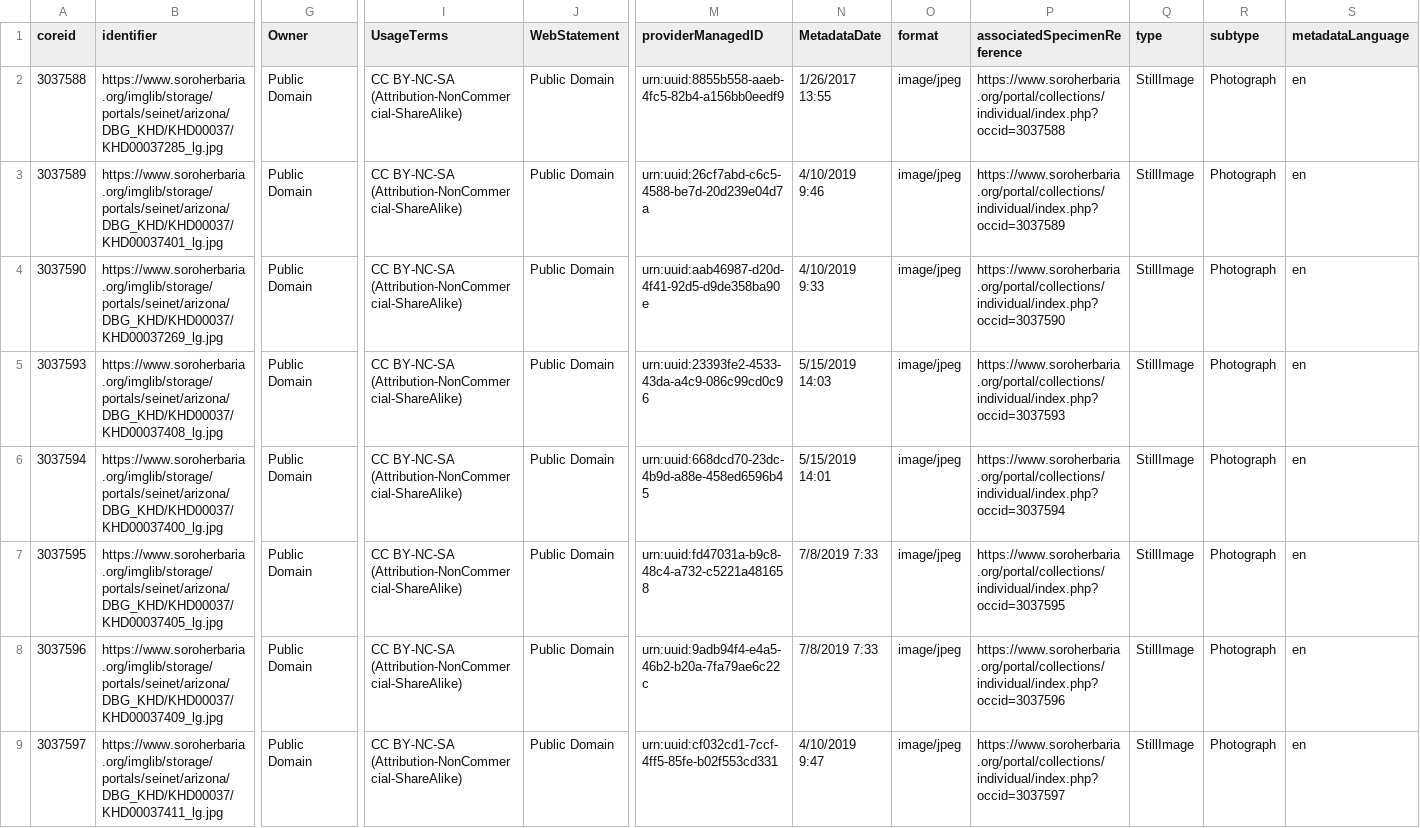
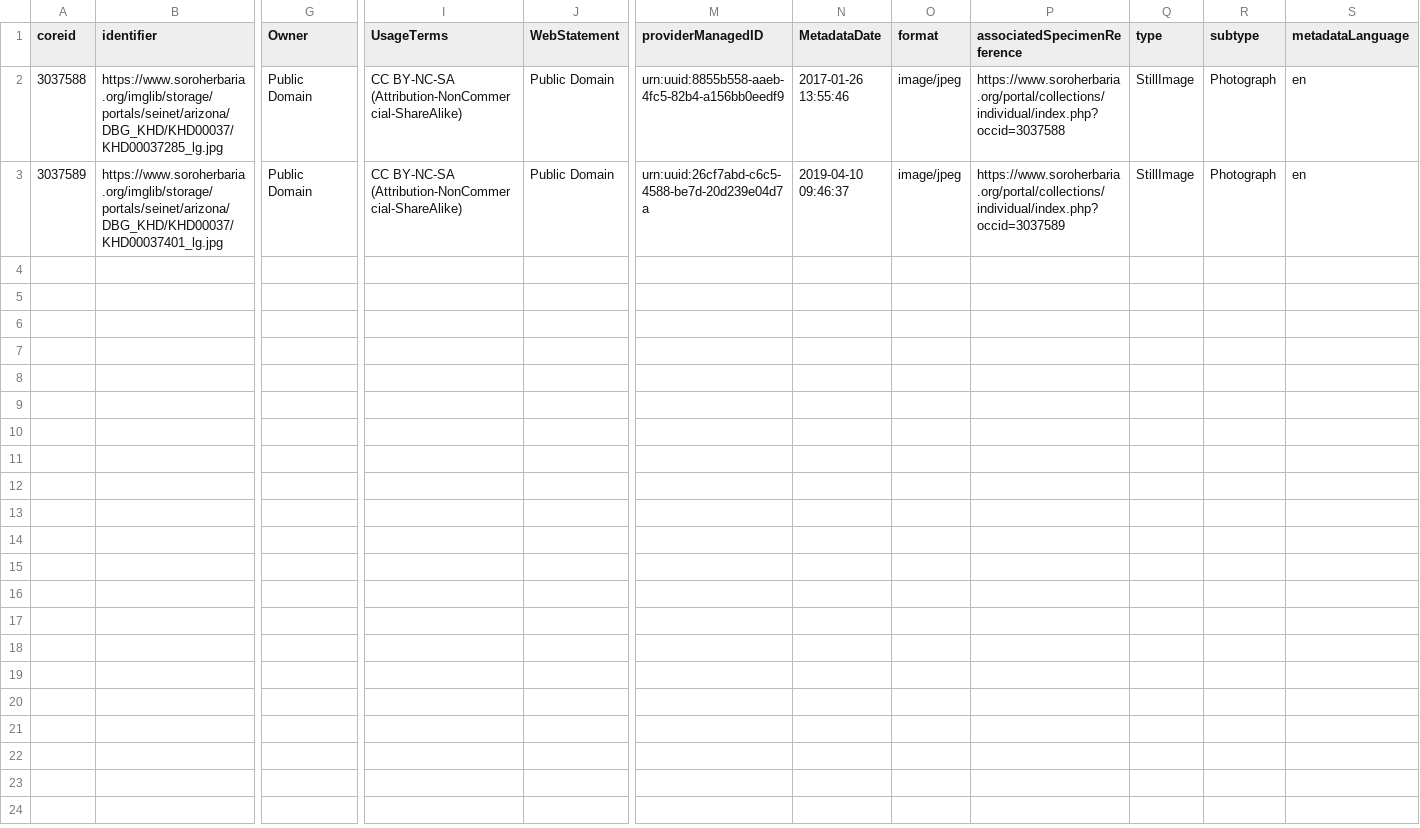
Before and after one commit to gbif/model-material, a CSV file: symbiota/multimedia_dbg.csv, drawn as a sheet; only a part is shown, gaps mark what is left out; rows hold the shown columns only; the diff names each change by its address in the sheet, - before the commit and + after, or states it on an @@ line.

```diff
--- a/symbiota/multimedia_dbg.csv
+++ b/symbiota/multimedia_dbg.csv
-N2 (MetadataDate): 1/26/2017 13:55
+N2 (MetadataDate): 2017-01-26 13:55:46
-N3 (MetadataDate): 4/10/2019 9:46
+N3 (MetadataDate): 2019-04-10 09:46:37
-row 4: 3037590 | https://www.soroherbaria.org/imglib/storage/portals/seinet/arizona/DBG_KHD/KHD00037/KHD00037269_lg.jpg | Public Domain | CC BY-NC-SA (Attribution-NonCommercial-ShareAlike) | Public Domain | urn:uuid:aab46987-d20d-4f41-92d5-d9de358ba90e | 4/10/2019 9:33 | image/jpeg | https://www.soroherbaria.org/portal/collections/individual/index.php?occid=3037590 | StillImage | Photograph | en
-row 5: 3037593 | https://www.soroherbaria.org/imglib/storage/portals/seinet/arizona/DBG_KHD/KHD00037/KHD00037408_lg.jpg | Public Domain | CC BY-NC-SA (Attribution-NonCommercial-ShareAlike) | Public Domain | urn:uuid:23393fe2-4533-43da-a4c9-086c99cd0c96 | 5/15/2019 14:03 | image/jpeg | https://www.soroherbaria.org/portal/collections/individual/index.php?occid=3037593 | StillImage | Photograph | en
-row 6: 3037594 | https://www.soroherbaria.org/imglib/storage/portals/seinet/arizona/DBG_KHD/KHD00037/KHD00037400_lg.jpg | Public Domain | CC BY-NC-SA (Attribution-NonCommercial-ShareAlike) | Public Domain | urn:uuid:668dcd70-23dc-4b9d-a88e-458ed6596b45 | 5/15/2019 14:01 | image/jpeg | https://www.soroherbaria.org/portal/collections/individual/index.php?occid=3037594 | StillImage | Photograph | en
-row 7: 3037595 | https://www.soroherbaria.org/imglib/storage/portals/seinet/arizona/DBG_KHD/KHD00037/KHD00037405_lg.jpg | Public Domain | CC BY-NC-SA (Attribution-NonCommercial-ShareAlike) | Public Domain | urn:uuid:fd47031a-b9c8-48c4-a732-c5221a481658 | 7/8/2019 7:33 | image/jpeg | https://www.soroherbaria.org/portal/collections/individual/index.php?occid=3037595 | StillImage | Photograph | en
-row 8: 3037596 | https://www.soroherbaria.org/imglib/storage/portals/seinet/arizona/DBG_KHD/KHD00037/KHD00037409_lg.jpg | Public Domain | CC BY-NC-SA (Attribution-NonCommercial-ShareAlike) | Public Domain | urn:uuid:9adb94f4-e4a5-46b2-b20a-7fa79ae6c22c | 7/8/2019 7:33 | image/jpeg | https://www.soroherbaria.org/portal/collections/individual/index.php?occid=3037596 | StillImage | Photograph | en
-row 9: 3037597 | https://www.soroherbaria.org/imglib/storage/portals/seinet/arizona/DBG_KHD/KHD00037/KHD00037411_lg.jpg | Public Domain | CC BY-NC-SA (Attribution-NonCommercial-ShareAlike) | Public Domain | urn:uuid:cf032cd1-7ccf-4ff5-85fe-b02f553cd331 | 4/10/2019 9:47 | image/jpeg | https://www.soroherbaria.org/portal/collections/individual/index.php?occid=3037597 | StillImage | Photograph | en
```
Also changed, not shown: symbiota/identifications_dbg.csv, symbiota/measurementOrFact_dbg.csv, 1 other file.
